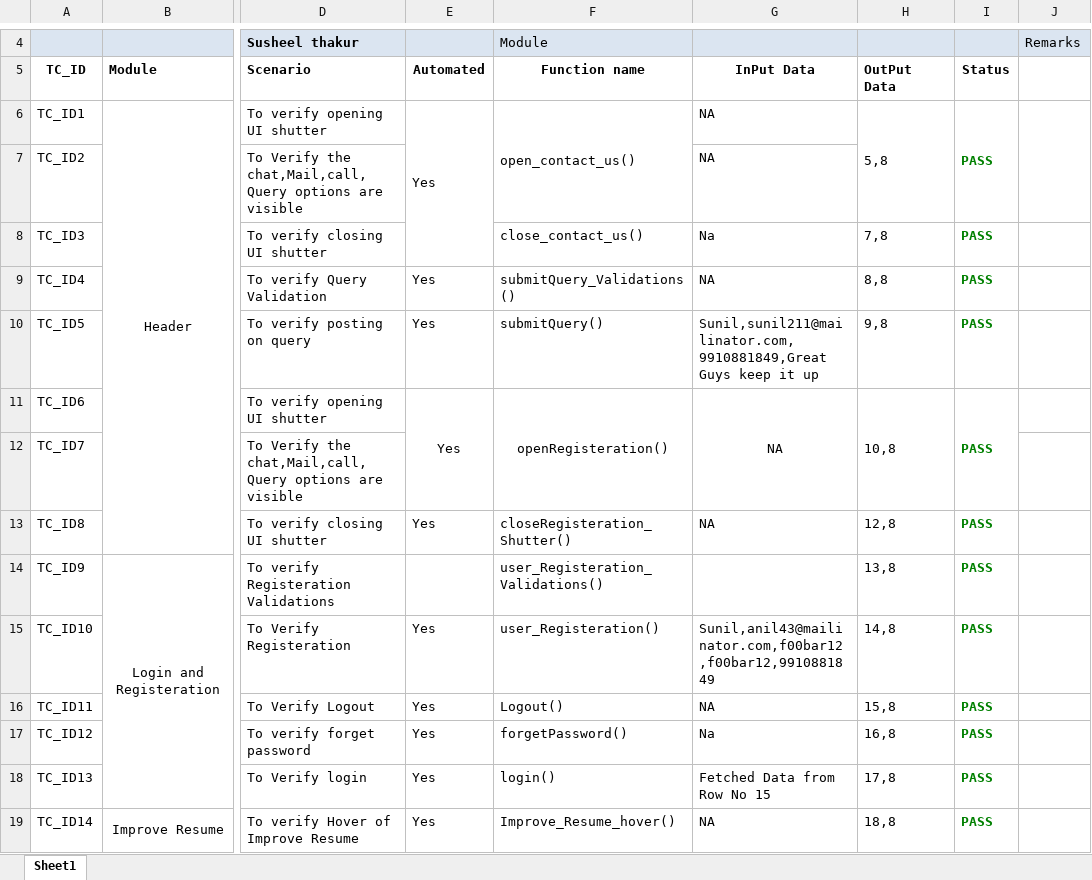
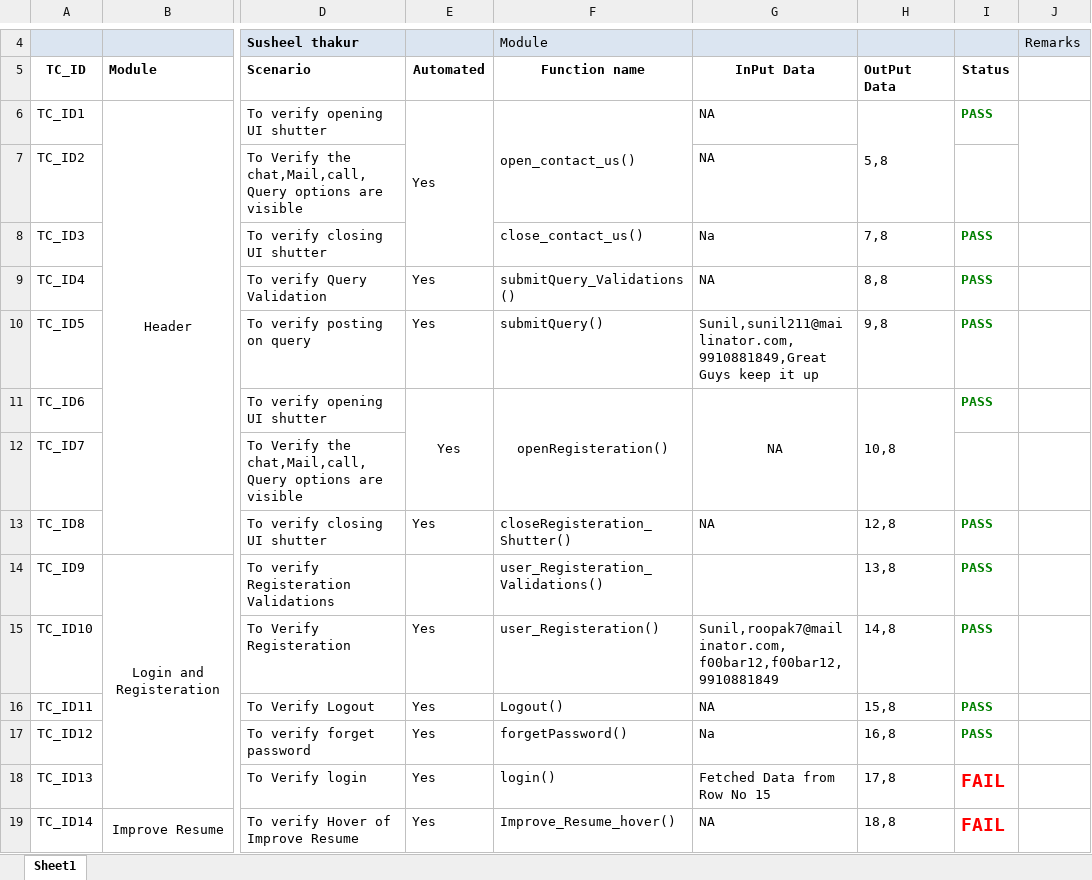
Before and after one commit to tbsl/StepAhead, an Excel workbook: Extra/TestCases.xlsx, sheet Sheet1, drawn as a sheet; only a part is shown, gaps mark what is left out; values as stored, in another font and other column widths than the file's, no borders; the diff covers the shown part only; the diff names each change by its address in the sheet, - before the commit and + after, or states it on an @@ line.

```diff
--- a/Extra/TestCases.xlsx (sheet Sheet1)
+++ b/Extra/TestCases.xlsx (sheet Sheet1)
-I6:I7 merged
-I11:I12 merged
-G15 (InPut Data): Sunil,anil43@mailinator.com,f00bar12,f00bar12,9910881849
+G15 (InPut Data): Sunil,roopak7@mailinator.com,f00bar12,f00bar12,9910881849
-I18:I19 (Status): PASS
+I18:I19 (Status): FAIL
-I18:I19 text colour: #008000
+I18:I19 text colour: #FF0000, text size: larger
```
Also changed, not shown: 18 edited cells and cell formats elsewhere in this sheet, 42 other files.
